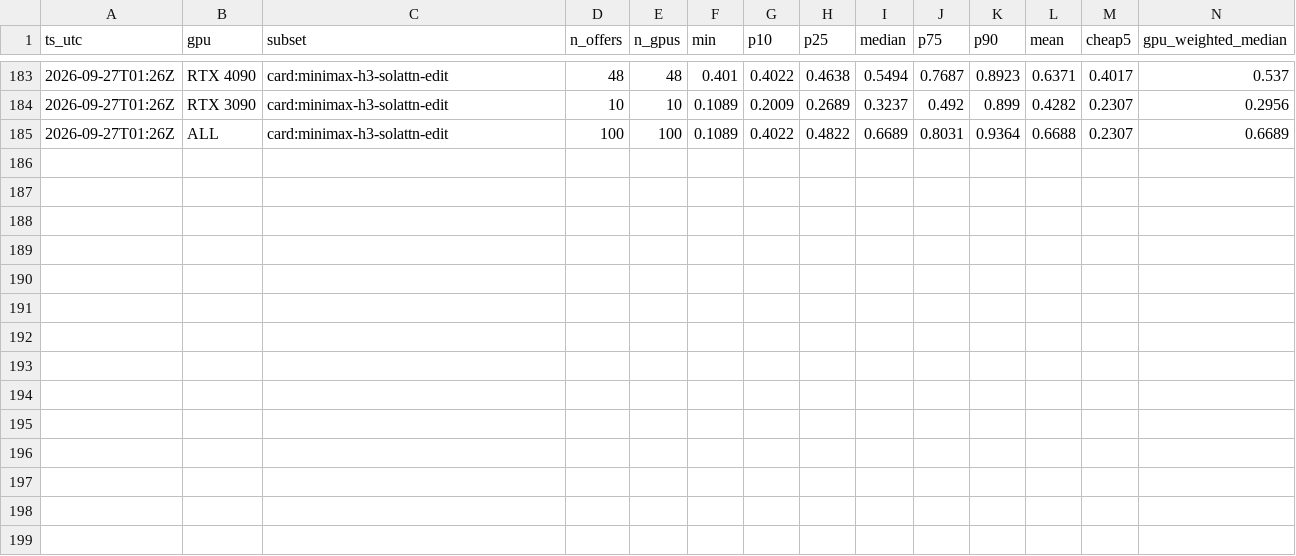
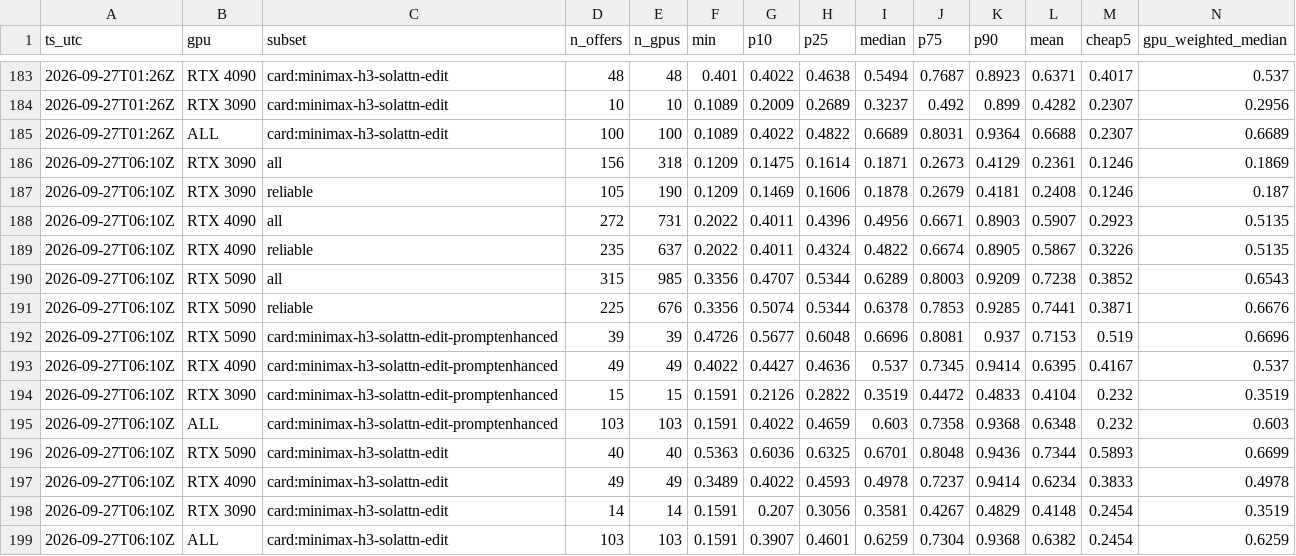
Before and after one commit to okkazoo/vast-price-tracker, a CSV file: data/prices.csv, drawn as a sheet; only a part is shown, gaps mark what is left out.

```diff
--- a/data/prices.csv
+++ b/data/prices.csv
@@ -185 +185,15 @@ ts_utc,gpu,subset,n_offers,n_gpus,min,p10,p25,median,p75,p90,mean,cheap5,gpu_wei
 2026-09-27T01:26Z,ALL,card:minimax-h3-solattn-edit,100,100,0.1089,0.4022,0.4822,0.6689,0.8031,0.9364,0.6688,0.2307,0.6689
+2026-09-27T06:10Z,RTX 3090,all,156,318,0.1209,0.1475,0.1614,0.1871,0.2673,0.4129,0.2361,0.1246,0.1869
+2026-09-27T06:10Z,RTX 3090,reliable,105,190,0.1209,0.1469,0.1606,0.1878,0.2679,0.4181,0.2408,0.1246,0.187
+2026-09-27T06:10Z,RTX 4090,all,272,731,0.2022,0.4011,0.4396,0.4956,0.6671,0.8903,0.5907,0.2923,0.5135
+2026-09-27T06:10Z,RTX 4090,reliable,235,637,0.2022,0.4011,0.4324,0.4822,0.6674,0.8905,0.5867,0.3226,0.5135
+2026-09-27T06:10Z,RTX 5090,all,315,985,0.3356,0.4707,0.5344,0.6289,0.8003,0.9209,0.7238,0.3852,0.6543
+2026-09-27T06:10Z,RTX 5090,reliable,225,676,0.3356,0.5074,0.5344,0.6378,0.7853,0.9285,0.7441,0.3871,0.6676
+2026-09-27T06:10Z,RTX 5090,card:minimax-h3-solattn-edit-promptenhanced,39,39,0.4726,0.5677,0.6048,0.6696,0.8081,0.937,0.7153,0.519,0.6696
+2026-09-27T06:10Z,RTX 4090,card:minimax-h3-solattn-edit-promptenhanced,49,49,0.4022,0.4427,0.4636,0.537,0.7345,0.9414,0.6395,0.4167,0.537
+2026-09-27T06:10Z,RTX 3090,card:minimax-h3-solattn-edit-promptenhanced,15,15,0.1591,0.2126,0.2822,0.3519,0.4472,0.4833,0.4104,0.232,0.3519
+2026-09-27T06:10Z,ALL,card:minimax-h3-solattn-edit-promptenhanced,103,103,0.1591,0.4022,0.4659,0.603,0.7358,0.9368,0.6348,0.232,0.603
+2026-09-27T06:10Z,RTX 5090,card:minimax-h3-solattn-edit,40,40,0.5363,0.6036,0.6325,0.6701,0.8048,0.9436,0.7344,0.5893,0.6699
+2026-09-27T06:10Z,RTX 4090,card:minimax-h3-solattn-edit,49,49,0.3489,0.4022,0.4593,0.4978,0.7237,0.9414,0.6234,0.3833,0.4978
+2026-09-27T06:10Z,RTX 3090,card:minimax-h3-solattn-edit,14,14,0.1591,0.207,0.3056,0.3581,0.4267,0.4829,0.4148,0.2454,0.3519
+2026-09-27T06:10Z,ALL,card:minimax-h3-solattn-edit,103,103,0.1591,0.3907,0.4601,0.6259,0.7304,0.9368,0.6382,0.2454,0.6259
```
Also changed, not shown: 3 other files.
